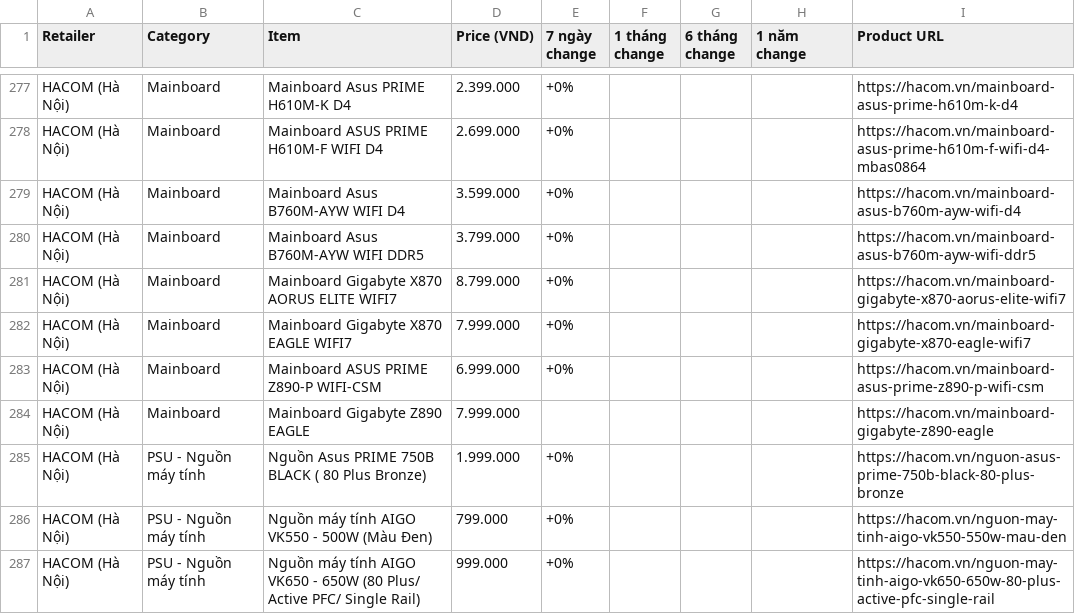
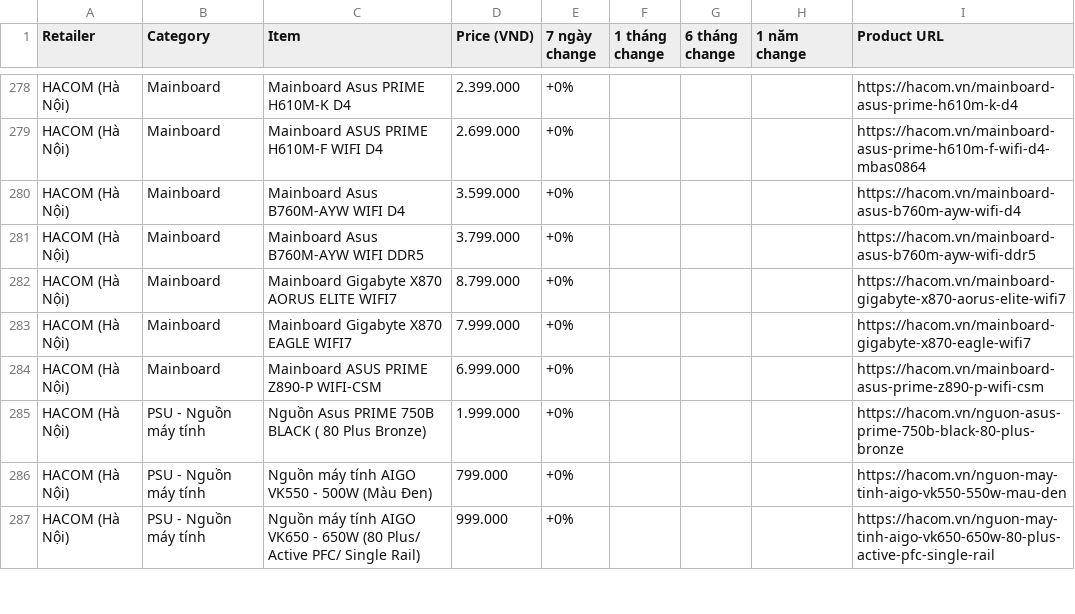
Before and after one commit to tuongphanbase/tech-price-mailer, a CSV file: docs/price_history_latest.csv, drawn as a sheet; only a part is shown, gaps mark what is left out; removed rows and columns are numbered as before the commit, all else as after; the diff covers the shown part only; the diff names each change by its address in the sheet, - before the commit and + after, or states it on an @@ line.

```diff
--- a/docs/price_history_latest.csv
+++ b/docs/price_history_latest.csv
-row 284: HACOM (Hà Nội) | Mainboard | Mainboard Gigabyte Z890 EAGLE | 7.999.000 |  |  |  |  | https://hacom.vn/mainboard-gigabyte-z890-eagle
```
Also changed, not shown: 7 added rows, 6 removed rows, 3 moved rows and 7 edited cells elsewhere in this file, 7 other files.
